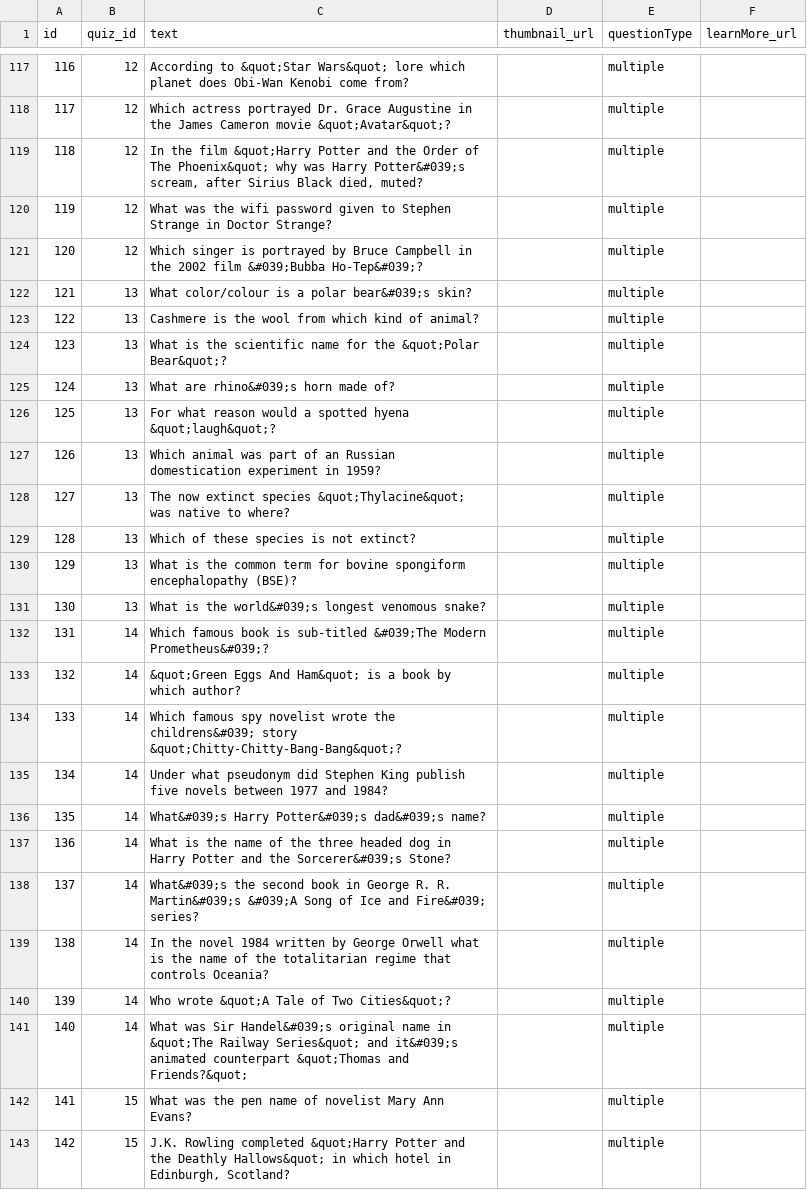
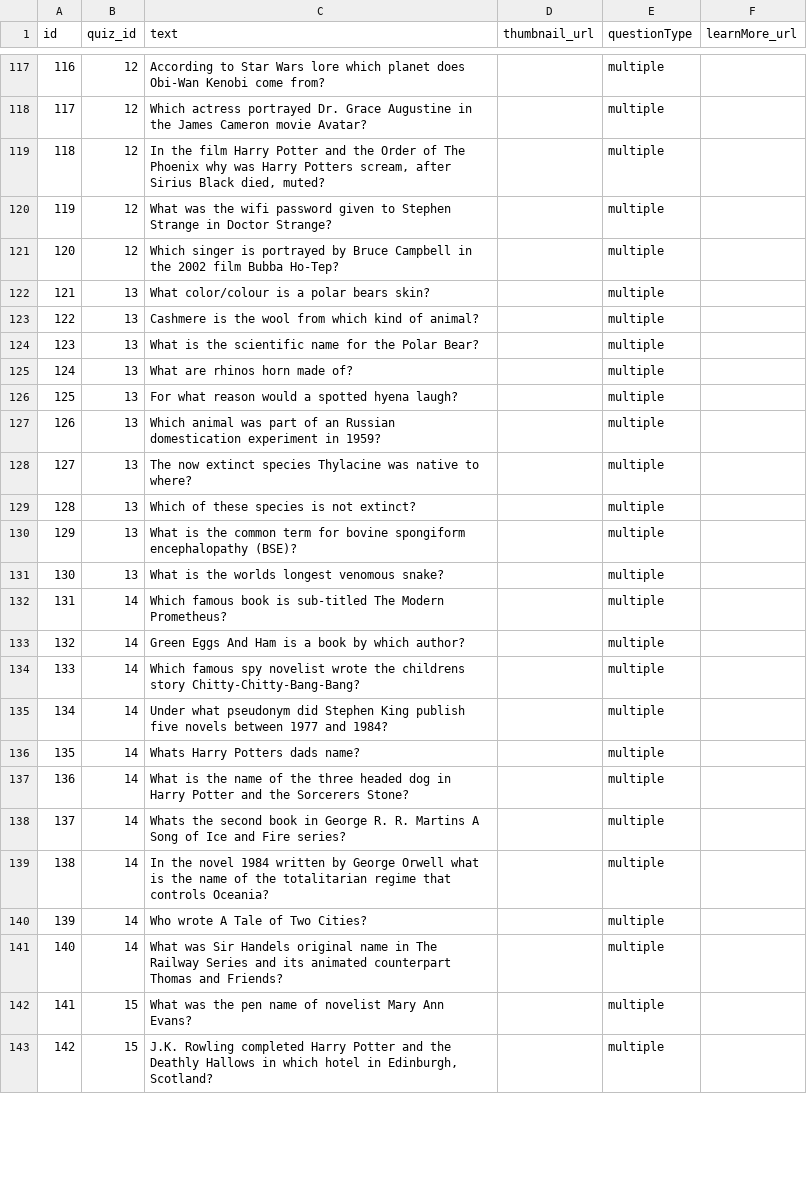
Before and after one commit to BlueOceanArcticTeam/quizTheWorld, a CSV file: backend/database/data/question.csv, drawn as a sheet; only a part is shown, gaps mark what is left out; the diff covers the shown part only.

```diff
--- a/backend/database/data/question.csv
+++ b/backend/database/data/question.csv
@@ -117,27 +117,27 @@ id,quiz_id,text,thumbnail_url,questionType,learnMore_url
-116,12,"According to &quot;Star Wars&quot; lore which planet does Obi-Wan Kenobi come from?","","multiple",""
-117,12,"Which actress portrayed Dr. Grace Augustine in the James Cameron movie &quot;Avatar&quot;?","","multiple",""
-118,12,"In the film &quot;Harry Potter and the Order of The Phoenix&quot; why was Harry Potter&#039;s scream, after Sirius Black died, muted?","","multiple",""
+116,12,"According to Star Wars lore which planet does Obi-Wan Kenobi come from?","","multiple",""
+117,12,"Which actress portrayed Dr. Grace Augustine in the James Cameron movie Avatar?","","multiple",""
+118,12,"In the film Harry Potter and the Order of The Phoenix why was Harry Potters scream, after Sirius Black died, muted?","","multiple",""
 119,12,"What was the wifi password given to Stephen Strange in Doctor Strange?","","multiple",""
-120,12,"Which singer is portrayed by Bruce Campbell in the 2002 film &#039;Bubba Ho-Tep&#039;?","","multiple",""
-121,13,"What color/colour is a polar bear&#039;s skin?","","multiple",""
+120,12,"Which singer is portrayed by Bruce Campbell in the 2002 film Bubba Ho-Tep?","","multiple",""
+121,13,"What color/colour is a polar bears skin?","","multiple",""
 122,13,"Cashmere is the wool from which kind of animal?","","multiple",""
-123,13,"What is the scientific name for the &quot;Polar Bear&quot;?","","multiple",""
-124,13,"What are rhino&#039;s horn made of?","","multiple",""
-125,13,"For what reason would a spotted hyena &quot;laugh&quot;?","","multiple",""
+123,13,"What is the scientific name for the Polar Bear?","","multiple",""
+124,13,"What are rhinos horn made of?","","multiple",""
+125,13,"For what reason would a spotted hyena laugh?","","multiple",""
 126,13,"Which animal was part of an Russian domestication experiment in 1959?","","multiple",""
-127,13,"The now extinct species &quot;Thylacine&quot; was native to where?","","multiple",""
+127,13,"The now extinct species Thylacine was native to where?","","multiple",""
 128,13,"Which of these species is not extinct?","","multiple",""
 129,13,"What is the common term for bovine spongiform encephalopathy (BSE)?","","multiple",""
-130,13,"What is the world&#039;s longest venomous snake?","","multiple",""
-131,14,"Which famous book is sub-titled &#039;The Modern Prometheus&#039;?","","multiple",""
-132,14,"&quot;Green Eggs And Ham&quot; is a book by which author?","","multiple",""
-133,14,"Which famous spy novelist wrote the childrens&#039; story &quot;Chitty-Chitty-Bang-Bang&quot;?","","multiple",""
+130,13,"What is the worlds longest venomous snake?","","multiple",""
+131,14,"Which famous book is sub-titled The Modern Prometheus?","","multiple",""
+132,14,"Green Eggs And Ham is a book by which author?","","multiple",""
+133,14,"Which famous spy novelist wrote the childrens story Chitty-Chitty-Bang-Bang?","","multiple",""
 134,14,"Under what pseudonym did Stephen King publish five novels between 1977 and 1984?","","multiple",""
-135,14,"What&#039;s Harry Potter&#039;s dad&#039;s name?","","multiple",""
-136,14,"What is the name of the three headed dog in Harry Potter and the Sorcerer&#039;s Stone?","","multiple",""
-137,14,"What&#039;s the second book in George R. R. Martin&#039;s &#039;A Song of Ice and Fire&#039; series?","","multiple",""
+135,14,"Whats Harry Potters dads name?","","multiple",""
+136,14,"What is the name of the three headed dog in Harry Potter and the Sorcerers Stone?","","multiple",""
+137,14,"Whats the second book in George R. R. Martins A Song of Ice and Fire series?","","multiple",""
 138,14,"In the novel 1984 written by George Orwell what is the name of the totalitarian regime that controls Oceania?","","multiple",""
-139,14,"Who wrote &quot;A Tale of Two Cities&quot;?","","multiple",""
-140,14,"What was Sir Handel&#039;s original name in &quot;The Railway Series&quot; and it&#039;s animated counterpart &quot;Thomas and Friends?&quot;","","multiple",""
+139,14,"Who wrote A Tale of Two Cities?","","multiple",""
+140,14,"What was Sir Handels original name in The Railway Series and its animated counterpart Thomas and Friends?","","multiple",""
 141,15,"What was the pen name of novelist Mary Ann Evans?","","multiple",""
-142,15,"J.K. Rowling completed &quot;Harry Potter and the Deathly Hallows&quot; in which hotel in Edinburgh, Scotland?","","multiple",""
+142,15,"J.K. Rowling completed Harry Potter and the Deathly Hallows in which hotel in Edinburgh, Scotland?","","multiple",""
```
Also changed, not shown: 74 edited cells elsewhere in this file, backend/database/data/answers.csv, 2 other files.
